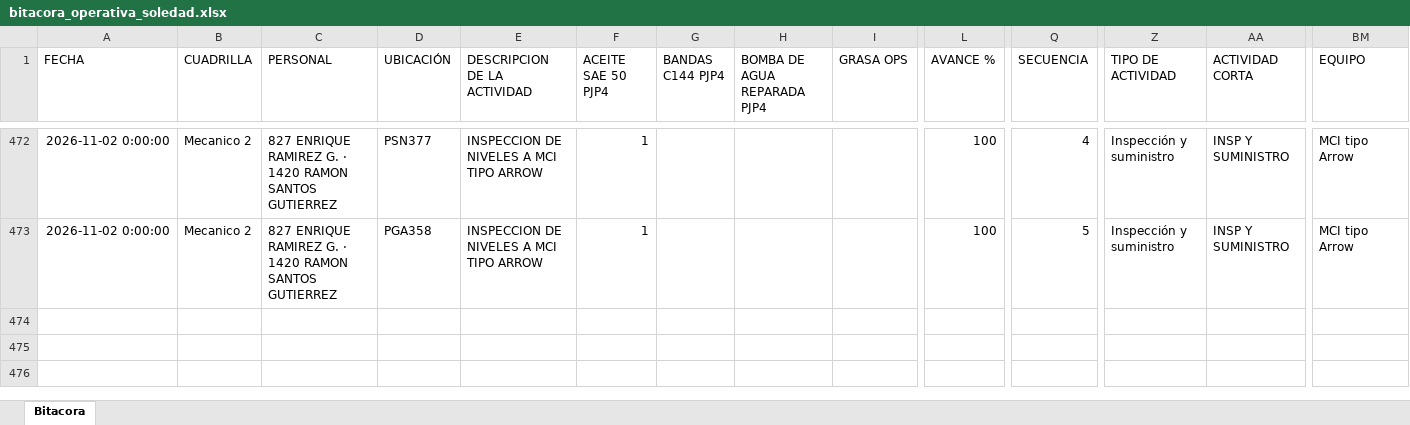
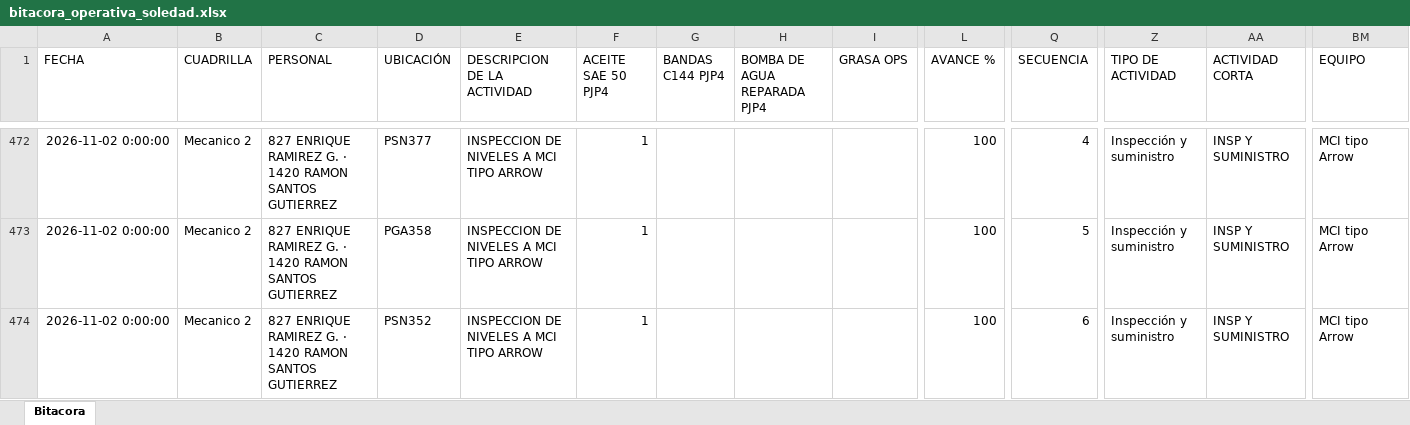
Before and after one commit to Hectorisaac-cloud/soledad-app, an Excel workbook: database/bitacora_operativa_soledad.xlsx, sheet Bitacora, drawn as a sheet; only a part is shown, gaps mark what is left out; values as stored, in another font and other column widths than the file's, no borders; rows hold the shown columns only; the diff names each change by its address in the sheet, - before the commit and + after, or states it on an @@ line.

Commit message:
Respaldo operativo Soledad
Registro de actividad en bitácora. Registros: 473.

```diff
--- a/database/bitacora_operativa_soledad.xlsx (sheet Bitacora)
+++ b/database/bitacora_operativa_soledad.xlsx (sheet Bitacora)
+row 474: 2026-11-02 0:00:00 | Mecanico 2 | 827 ENRIQUE RAMIREZ G. · 1420 RAMON SANTOS GUTIERREZ | PSN352 | INSPECCION DE NIVELES A MCI TIPO ARROW | 1 |  |  |  | 100 | 6 | Inspección y suministro | INSP Y SUMINISTRO | MCI tipo Arrow
```
Also changed, not shown: 1 other file.
